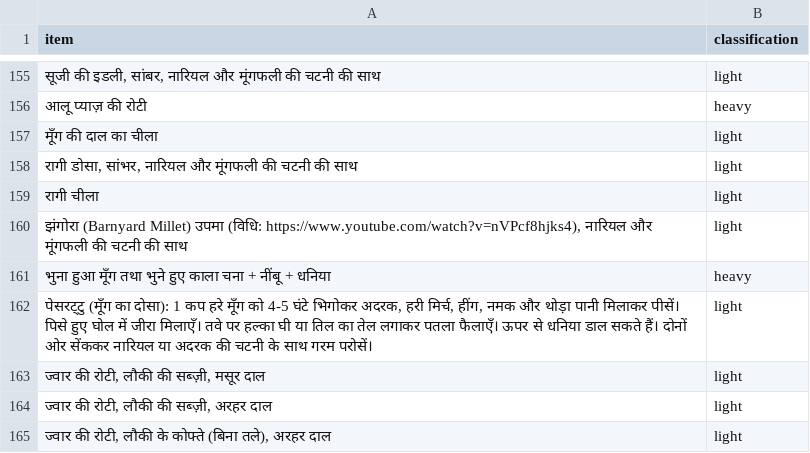
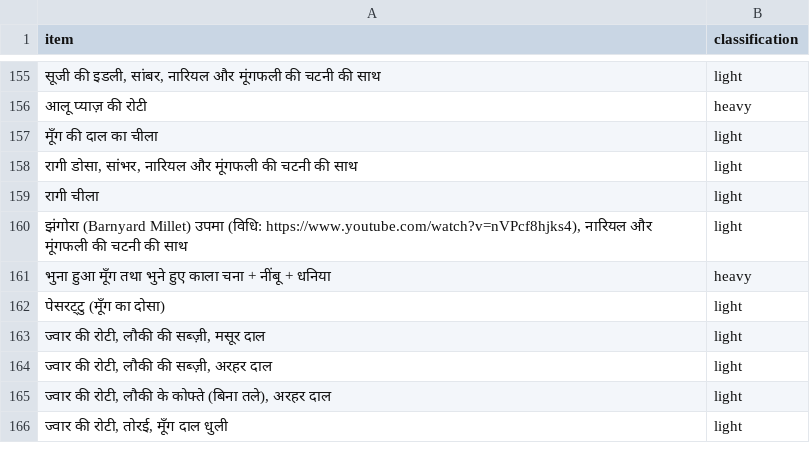
Before and after one commit to thefloatingleaf/food-menu-bot, a CSV file: heavy_light_classification_food_items_revised_paratha_rule.csv, drawn as a sheet; only a part is shown, gaps mark what is left out; the shorter side is filled out with more unchanged rows.

```diff
--- a/heavy_light_classification_food_items_revised_paratha_rule.csv
+++ b/heavy_light_classification_food_items_revised_paratha_rule.csv
@@ -161,3 +161,3 @@
 भुना हुआ मूँग तथा भुने हुए काला चना + नींबू + धनिया,heavy
-"पेसरट्टु (मूँग का दोसा): 1 कप हरे मूँग को 4-5 घंटे भिगोकर अदरक, हरी मिर्च, हींग, नमक और थोड़ा पानी मिलाकर पीसें। पिसे हुए घोल में जीरा मिलाएँ। तवे पर हल्का घी या तिल का तेल लगाकर पतला फैलाएँ। ऊपर से धनिया डाल सकते हैं। दोनों ओर सेंककर नारियल या अदरक की चटनी के साथ गरम परोसें।",light
+पेसरट्टु (मूँग का दोसा),light
 "ज्वार की रोटी, लौकी की सब्ज़ी, मसूर दाल",light
```
Also changed, not shown: 8 other files.
